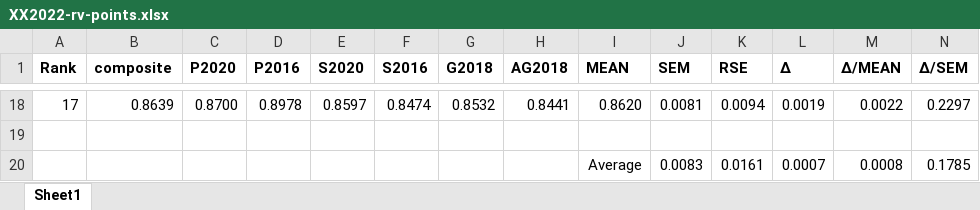
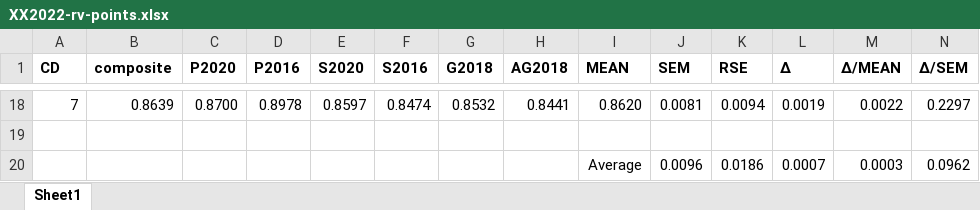
Before and after one commit to dra2020/method_eval, an Excel workbook: analysis/XX/XX2022-rv-points.xlsx, sheet Sheet1, drawn as a sheet; only a part is shown, gaps mark what is left out; values as stored, in another font and other column widths than the file's, no borders; removed rows and columns are numbered as before the commit, all else as after; rows hold the shown columns only; the diff covers the shown part only; the diff names each change by its address in the sheet, - before the commit and + after, or states it on an @@ line.

```diff
--- a/analysis/XX/XX2022-rv-points.xlsx (sheet Sheet1)
+++ b/analysis/XX/XX2022-rv-points.xlsx (sheet Sheet1)
-A1: Rank
+A1: CD
-A18 (CD): 17
+A18 (CD): 7
-row 20:  |  |  |  |  |  |  |  | Average | 0.0083 | 0.0161 | 0.0007 | 0.0008 | 0.1785
+row 20:  |  |  |  |  |  |  |  | Average | 0.0096 | 0.0186 | 0.0007 | 0.0003 | 0.0962
```
Also changed, not shown: 12 added rows, 12 removed rows and 34 edited cells elsewhere in this sheet, analysis/NC/NC2022-rv-points.xlsx, analysis/SC/SC2022-rv-points.xlsx, 39 other files.
